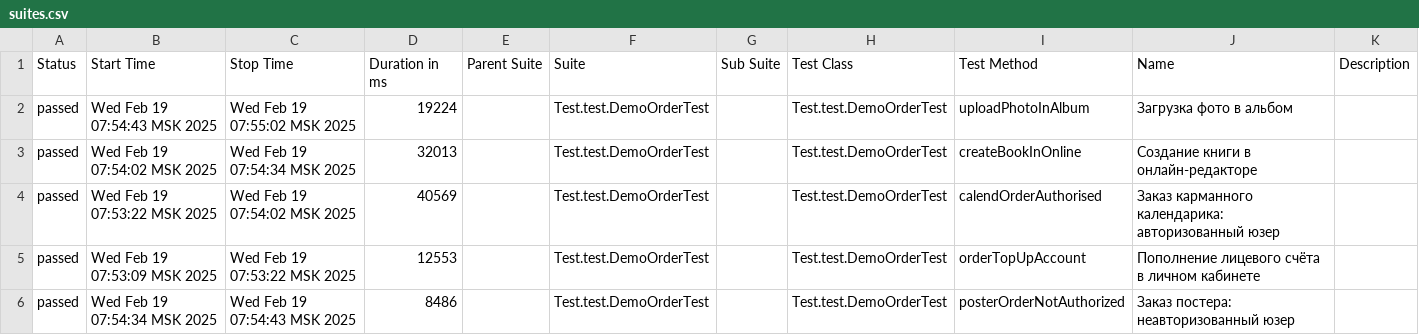
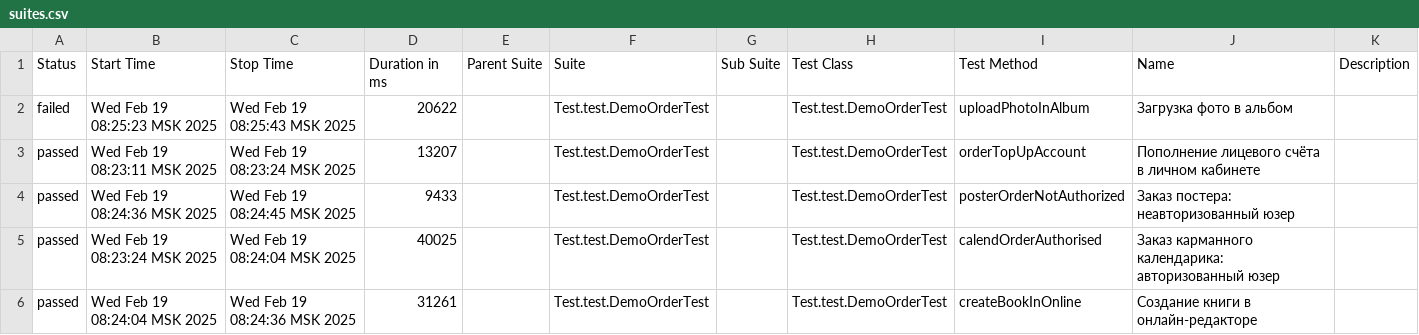
Before and after one commit to MariamPetr/allure-reports-for-web, a CSV file: web-master/allure-maven-plugin/data/suites.csv, drawn as a sheet.

Commit message:
Web Allure Report - master

```diff
--- a/web-master/allure-maven-plugin/data/suites.csv
+++ b/web-master/allure-maven-plugin/data/suites.csv
@@ -1,6 +1,6 @@
 "Status","Start Time","Stop Time","Duration in ms","Parent Suite","Suite","Sub Suite","Test Class","Test Method","Name","Description"
-"passed","Wed Feb 19 07:54:43 MSK 2025","Wed Feb 19 07:55:02 MSK 2025","19224","","Test.test.DemoOrderTest","","Test.test.DemoOrderTest","uploadPhotoInAlbum","Загрузка фото в альбом",""
-"passed","Wed Feb 19 07:54:02 MSK 2025","Wed Feb 19 07:54:34 MSK 2025","32013","","Test.test.DemoOrderTest","","Test.test.DemoOrderTest","createBookInOnline","Создание книги в онлайн-редакторе",""
-"passed","Wed Feb 19 07:53:22 MSK 2025","Wed Feb 19 07:54:02 MSK 2025","40569","","Test.test.DemoOrderTest","","Test.test.DemoOrderTest","calendOrderAuthorised","Заказ карманного календарика: авторизованный юзер",""
-"passed","Wed Feb 19 07:53:09 MSK 2025","Wed Feb 19 07:53:22 MSK 2025","12553","","Test.test.DemoOrderTest","","Test.test.DemoOrderTest","orderTopUpAccount","Пополнение лицевого счёта в личном кабинете",""
-"passed","Wed Feb 19 07:54:34 MSK 2025","Wed Feb 19 07:54:43 MSK 2025","8486","","Test.test.DemoOrderTest","","Test.test.DemoOrderTest","posterOrderNotAuthorized","Заказ постера: неавторизованный юзер",""
+"failed","Wed Feb 19 08:25:23 MSK 2025","Wed Feb 19 08:25:43 MSK 2025","20622","","Test.test.DemoOrderTest","","Test.test.DemoOrderTest","uploadPhotoInAlbum","Загрузка фото в альбом",""
+"passed","Wed Feb 19 08:23:11 MSK 2025","Wed Feb 19 08:23:24 MSK 2025","13207","","Test.test.DemoOrderTest","","Test.test.DemoOrderTest","orderTopUpAccount","Пополнение лицевого счёта в личном кабинете",""
+"passed","Wed Feb 19 08:24:36 MSK 2025","Wed Feb 19 08:24:45 MSK 2025","9433","","Test.test.DemoOrderTest","","Test.test.DemoOrderTest","posterOrderNotAuthorized","Заказ постера: неавторизованный юзер",""
+"passed","Wed Feb 19 08:23:24 MSK 2025","Wed Feb 19 08:24:04 MSK 2025","40025","","Test.test.DemoOrderTest","","Test.test.DemoOrderTest","calendOrderAuthorised","Заказ карманного календарика: авторизованный юзер",""
+"passed","Wed Feb 19 08:24:04 MSK 2025","Wed Feb 19 08:24:36 MSK 2025","31261","","Test.test.DemoOrderTest","","Test.test.DemoOrderTest","createBookInOnline","Создание книги в онлайн-редакторе",""
```
Also changed, not shown: 30 other files.
